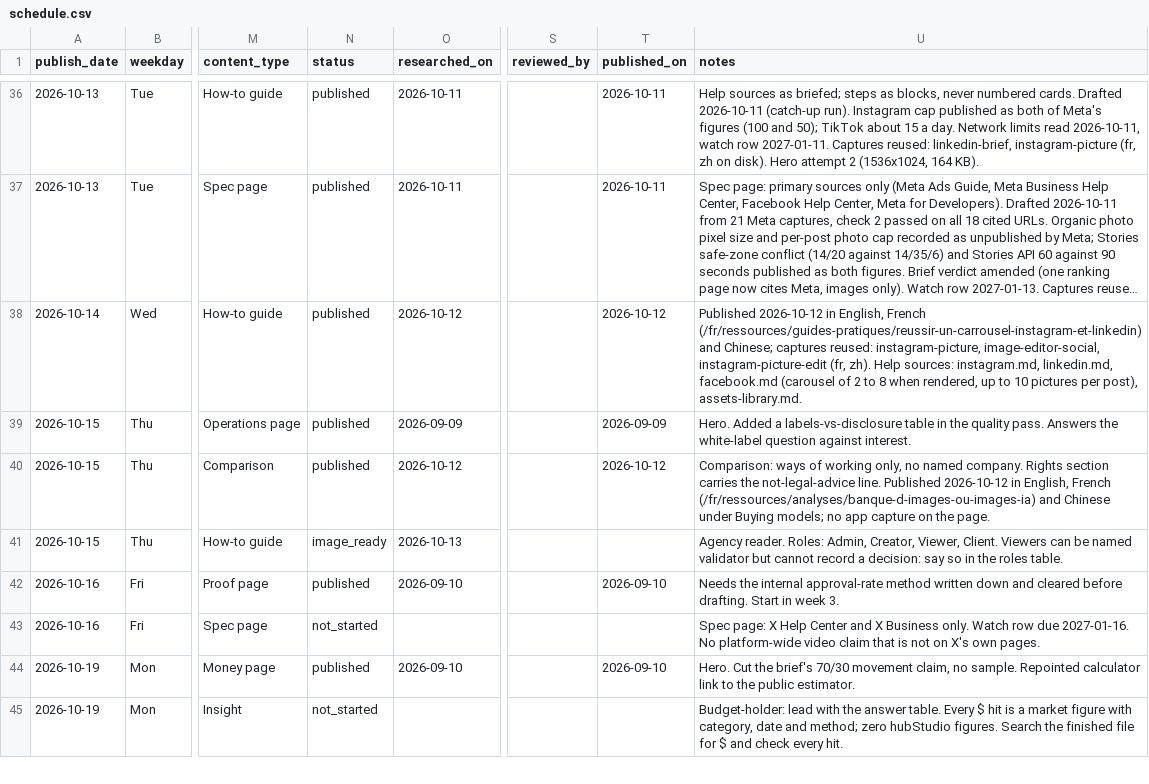
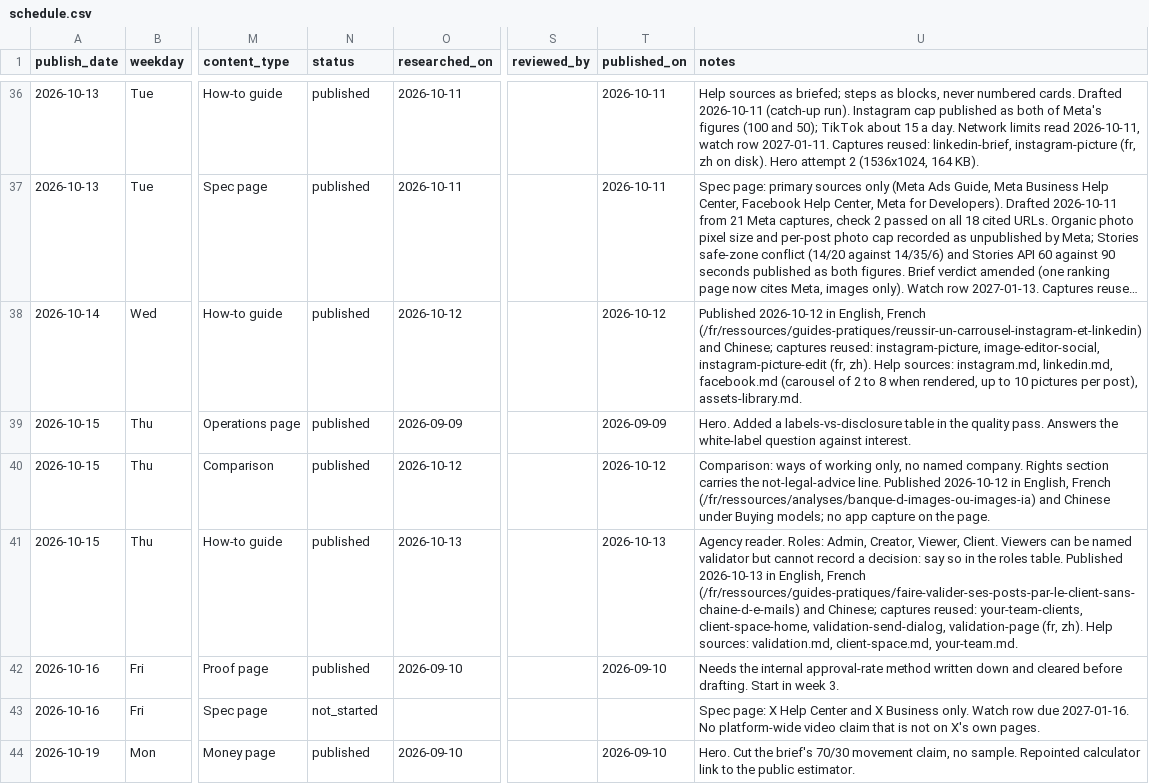
Before and after one commit to Lyric71/hubstudio, a CSV file: editorial/schedule.csv, drawn as a sheet; only a part is shown, gaps mark what is left out; the shorter side is filled out with more unchanged rows; long unchanged cells end in …; the diff names each change by its address in the sheet, - before the commit and + after, or states it on an @@ line.

```diff
--- a/editorial/schedule.csv
+++ b/editorial/schedule.csv
-N41 (status): image_ready
+N41 (status): published
-T41 (published_on): (empty)
+T41 (published_on): 2026-10-13
-U41 (notes): …roles table.
+U41 (notes): …roles table. Published 2026-10-13 in English, French (/fr/ressources/guides-pratiques/faire-valider-ses-posts-par-le-client-sans-chaine-d-e-mails) and Chinese; captures reused: your-team-clients, client-space-home, validation-send-dialog, validation-page (fr, zh). Help sources: validation.md, client-space.md, your-team.md.
```
Also changed, not shown: 1 other file.
